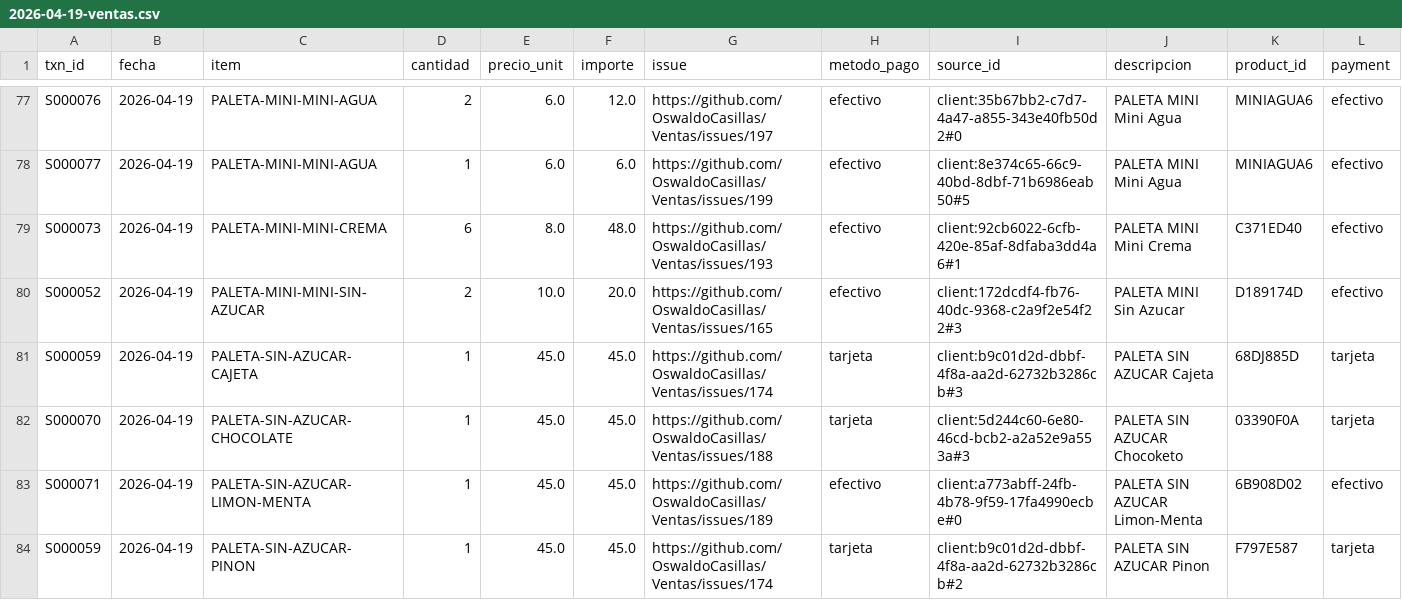
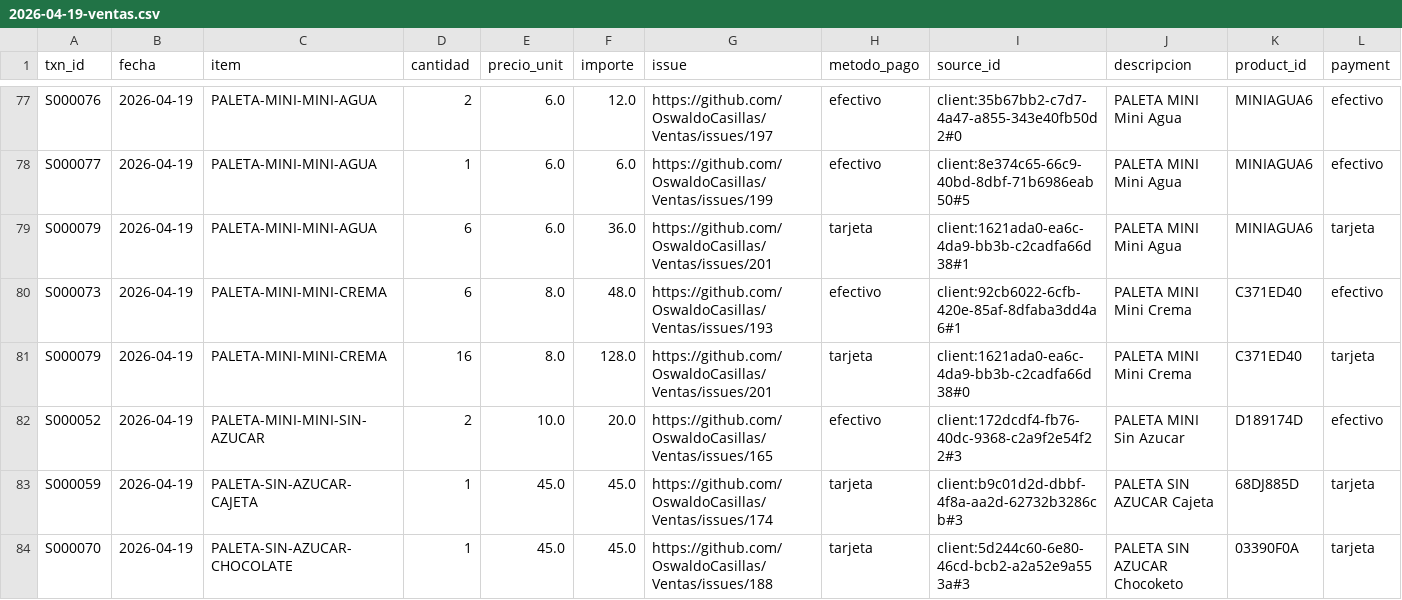
Before and after one commit to OswaldoCasillas/Ventas, a CSV file: docs/diario/2026-04-19-ventas.csv, drawn as a sheet; only a part is shown, gaps mark what is left out; the shorter side is filled out with more unchanged rows.

```diff
--- a/docs/diario/2026-04-19-ventas.csv
+++ b/docs/diario/2026-04-19-ventas.csv
@@ -78,3 +78,5 @@ S000076,2026-04-19,PALETA-MINI-MINI-AGUA,2,6.0,12.0,https://github.com/OswaldoCa
 S000077,2026-04-19,PALETA-MINI-MINI-AGUA,1,6.0,6.0,https://github.com/OswaldoCasillas/Ventas/issues/199,efectivo,client:8e374c65-66c9-40bd-8dbf-71b6986eab50#5,PALETA MINI Mini Agua,MINIAGUA6,efectivo
+S000079,2026-04-19,PALETA-MINI-MINI-AGUA,6,6.0,36.0,https://github.com/OswaldoCasillas/Ventas/issues/201,tarjeta,client:1621ada0-ea6c-4da9-bb3b-c2cadfa66d38#1,PALETA MINI Mini Agua,MINIAGUA6,tarjeta
 S000073,2026-04-19,PALETA-MINI-MINI-CREMA,6,8.0,48.0,https://github.com/OswaldoCasillas/Ventas/issues/193,efectivo,client:92cb6022-6cfb-420e-85af-8dfaba3dd4a6#1,PALETA MINI Mini Crema,C371ED40,efectivo
+S000079,2026-04-19,PALETA-MINI-MINI-CREMA,16,8.0,128.0,https://github.com/OswaldoCasillas/Ventas/issues/201,tarjeta,client:1621ada0-ea6c-4da9-bb3b-c2cadfa66d38#0,PALETA MINI Mini Crema,C371ED40,tarjeta
 S000052,2026-04-19,PALETA-MINI-MINI-SIN-AZUCAR,2,10.0,20.0,https://github.com/OswaldoCasillas/Ventas/issues/165,efectivo,client:172dcdf4-fb76-40dc-9368-c2a9f2e54f22#3,PALETA MINI Sin Azucar,D189174D,efectivo
```
Also changed, not shown: data/inventory.csv, data/processed_events.csv, 7 other files.
